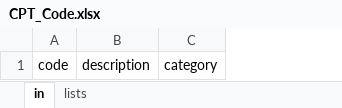
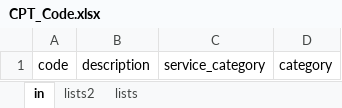
Before and after one commit to dazzle-tech/dazzle-asklepios-ui, an Excel workbook: public/templates/CPT_Code.xlsx, sheet in, drawn as a sheet; values as stored, in another font and other column widths than the file's, no borders; the diff names each change by its address in the sheet, - before the commit and + after, or states it on an @@ line.

```diff
--- a/public/templates/CPT_Code.xlsx (sheet in)
+++ b/public/templates/CPT_Code.xlsx (sheet in)
+sheet tab: lists2
+column C, row 1: service_category
```
Also changed, not shown: sheet lists, 1 other file.
